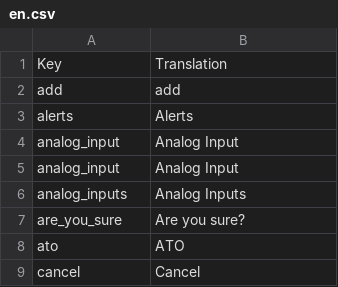
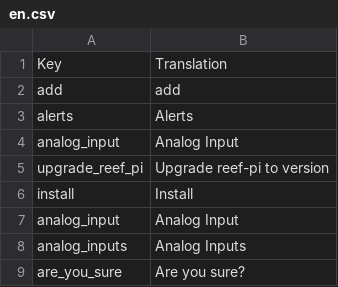
Before and after one commit to reef-pi/reef-pi, a CSV file: front-end/assets/translations/en.csv, drawn as a sheet; only a part is shown; the shorter side is filled out with more unchanged rows; the diff names each change by its address in the sheet, - before the commit and + after, or states it on an @@ line.

Commit message:
upgrade ui

```diff
--- a/front-end/assets/translations/en.csv
+++ b/front-end/assets/translations/en.csv
+row 5: upgrade_reef_pi | Upgrade reef-pi to version
+row 6: install | Install
```
Also changed, not shown: 3 other files.
